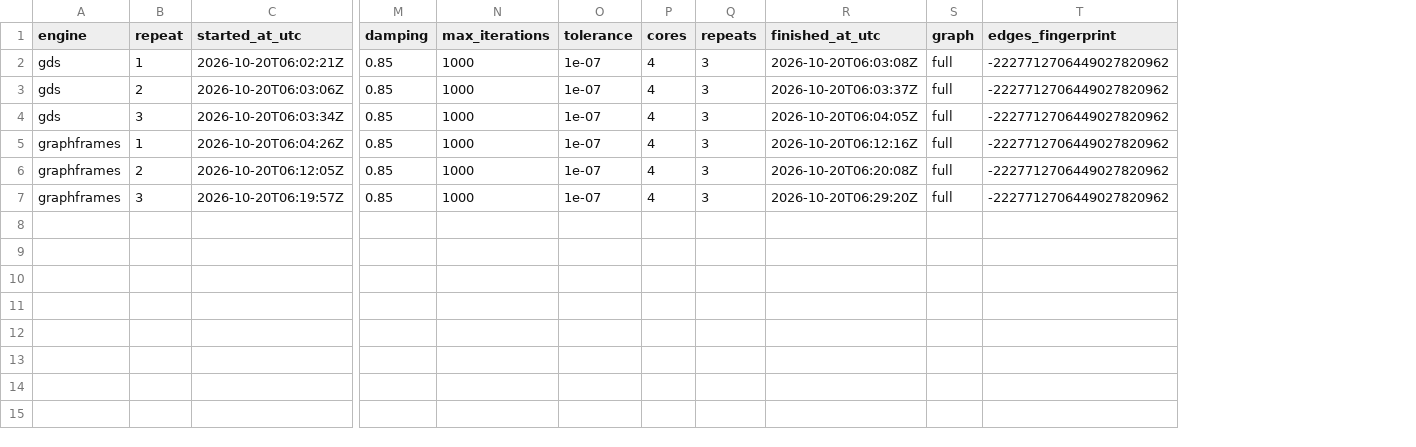
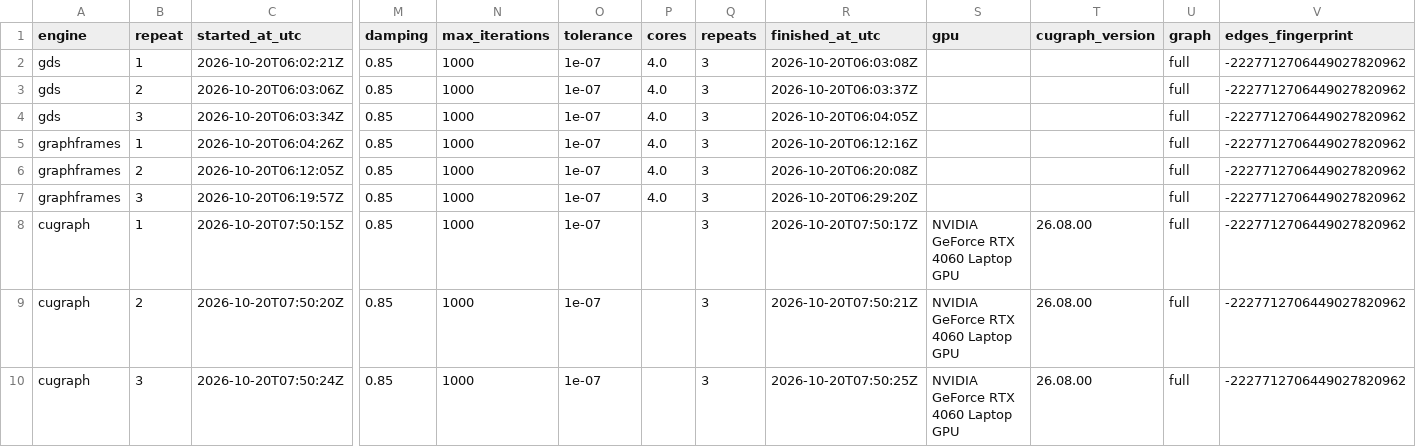
Before and after one commit to Pgramer1/musin, a CSV file: reports/tables/benchmark_pagerank_runs.csv, drawn as a sheet; only a part is shown, gaps mark what is left out; rows hold the shown columns only; the diff names each change by its address in the sheet, - before the commit and + after, or states it on an @@ line.

```diff
--- a/reports/tables/benchmark_pagerank_runs.csv
+++ b/reports/tables/benchmark_pagerank_runs.csv
+column S (gpu), empty
+column T (cugraph_version), empty
-P2:P7 (cores): 4
+P2:P7 (cores): 4.0
+row 8: cugraph | 1 | 2026-10-20T07:50:15Z | 0.85 | 1000 | 1e-07 |  | 3 | 2026-10-20T07:50:17Z | NVIDIA GeForce RTX 4060 Laptop GPU | 26.08.00 | full | -2227712706449027820962
+row 9: cugraph | 2 | 2026-10-20T07:50:20Z | 0.85 | 1000 | 1e-07 |  | 3 | 2026-10-20T07:50:21Z | NVIDIA GeForce RTX 4060 Laptop GPU | 26.08.00 | full | -2227712706449027820962
+row 10: cugraph | 3 | 2026-10-20T07:50:24Z | 0.85 | 1000 | 1e-07 |  | 3 | 2026-10-20T07:50:25Z | NVIDIA GeForce RTX 4060 Laptop GPU | 26.08.00 | full | -2227712706449027820962
```
Also changed, not shown: reports/tables/benchmark_pagerank_agreement.csv, reports/tables/benchmark_pagerank_summary.csv, 14 other files.
